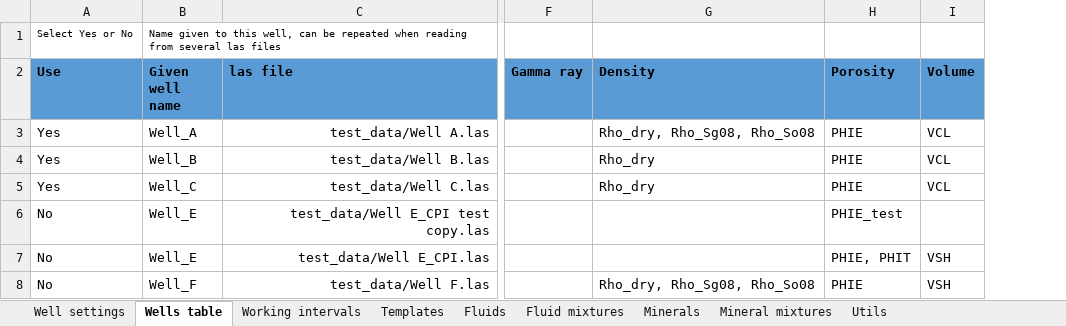
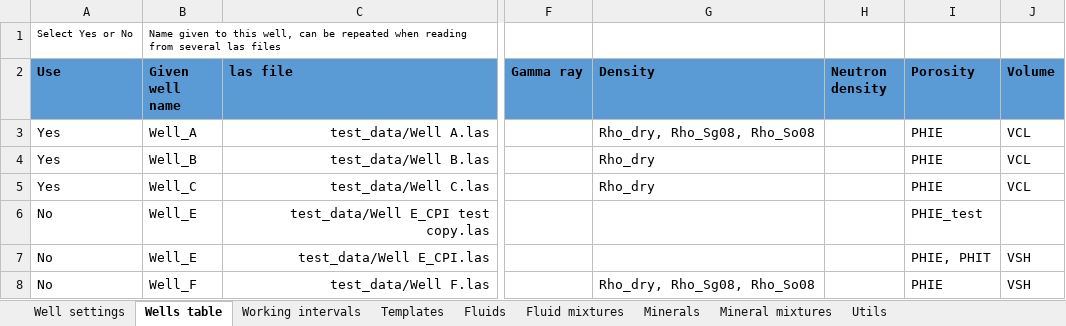
Before and after one commit to emblixt/blixt_rp, an Excel workbook: excels/project_table.xlsx, sheet Wells table, drawn as a sheet; only a part is shown, gaps mark what is left out; values as stored, in another font and other column widths than the file's, no borders; conditional formats not drawn; the diff names each change by its address in the sheet, - before the commit and + after, or states it on an @@ line.

```diff
--- a/excels/project_table.xlsx (sheet Wells table)
+++ b/excels/project_table.xlsx (sheet Wells table)
+column H (Neutron density), empty
```
Also changed, not shown: sheet Templates, 4 other files.
